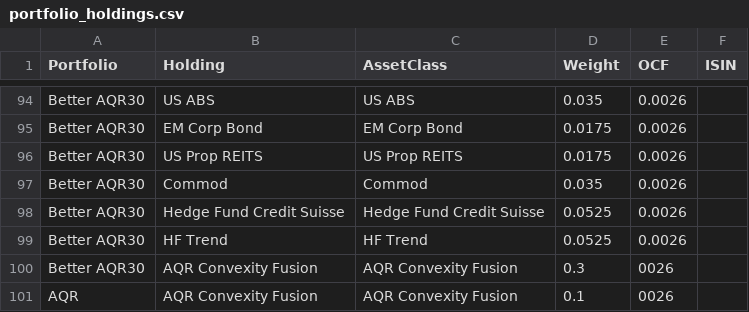
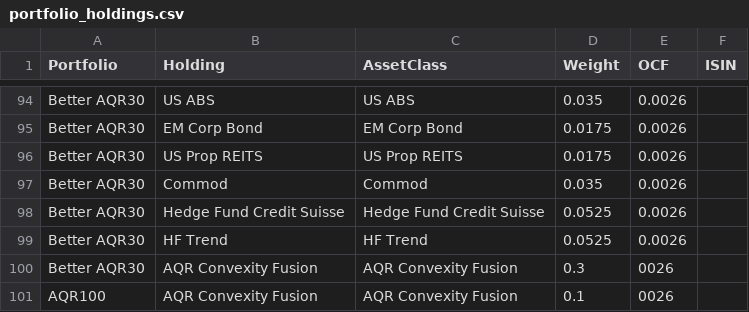
Before and after one commit to Rossod4/mobius-life-simulator, a CSV file: data/portfolio_holdings.csv, drawn as a sheet; only a part is shown, gaps mark what is left out.

Commit message:
Update portfolio holdings with new data

```diff
--- a/data/portfolio_holdings.csv
+++ b/data/portfolio_holdings.csv
@@ -100,2 +100,2 @@ Better AQR30,HF Trend,HF Trend,0.0525,0.0026,
 Better AQR30,AQR Convexity Fusion,AQR Convexity Fusion,0.3,0026,
-AQR,AQR Convexity Fusion,AQR Convexity Fusion,0.1,0026,
+AQR100,AQR Convexity Fusion,AQR Convexity Fusion,0.1,0026,
```
